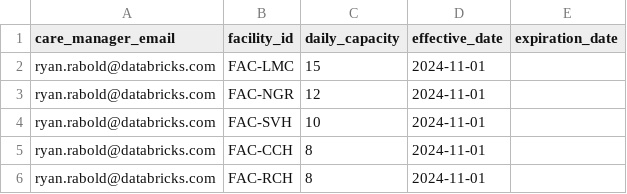
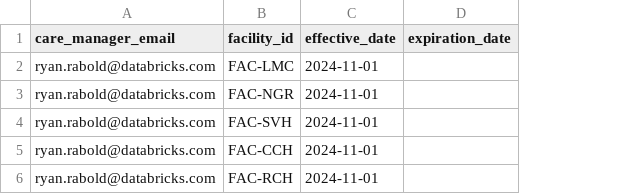
Before and after one commit to ryan-rabold-databricks/readmission-risk-worklist, a CSV file: seeds/care_team_assignment.csv, drawn as a sheet; the diff names each change by its address in the sheet, - before the commit and + after, or states it on an @@ line.

```diff
--- a/seeds/care_team_assignment.csv
+++ b/seeds/care_team_assignment.csv
-column C (daily_capacity), rows 2-6: 15 | 12 | 10 | 8 | 8
```
Also changed, not shown: 30 other files.
